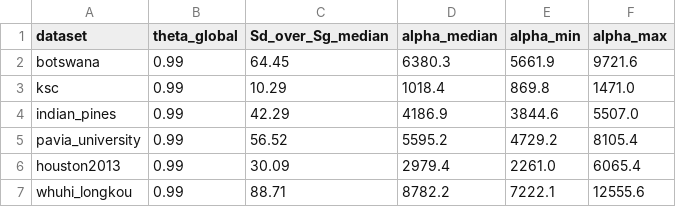
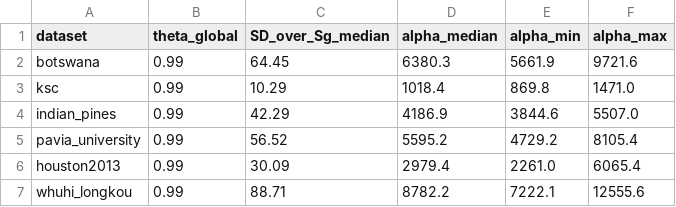
Before and after one commit to longlinh/Sw-SSFCM_Dataset, a CSV file: theta_alpha_per_dataset.csv, drawn as a sheet.

Commit message:
docs: rename S_d to S_D and drop the journal name
Match the manuscript notation in the README and in the column
SD_over_Sg_median of theta_alpha_per_dataset.csv; citation metadata now refers
to the manuscript as under review without naming a journal.

```diff
--- a/theta_alpha_per_dataset.csv
+++ b/theta_alpha_per_dataset.csv
@@ -1,2 +1,2 @@
-dataset,theta_global,Sd_over_Sg_median,alpha_median,alpha_min,alpha_max
+dataset,theta_global,SD_over_Sg_median,alpha_median,alpha_min,alpha_max
 botswana,0.99,64.45,6380.3,5661.9,9721.6
```
Also changed, not shown: 3 other files.
